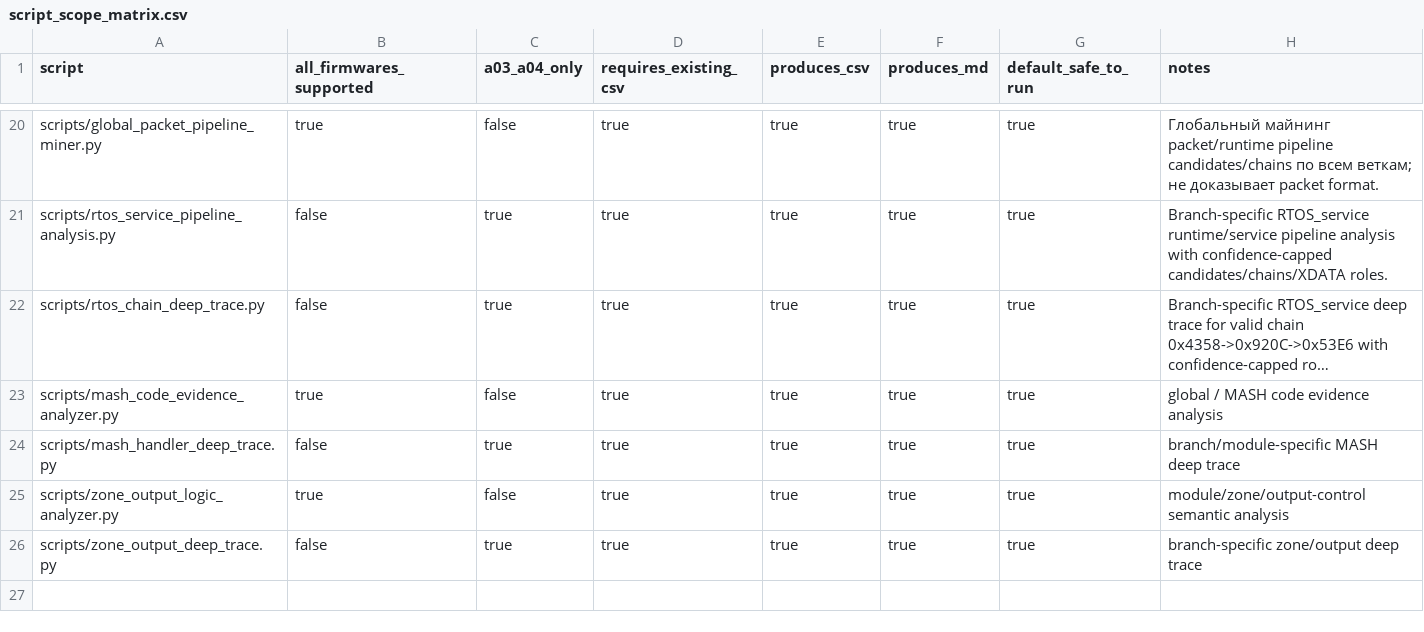
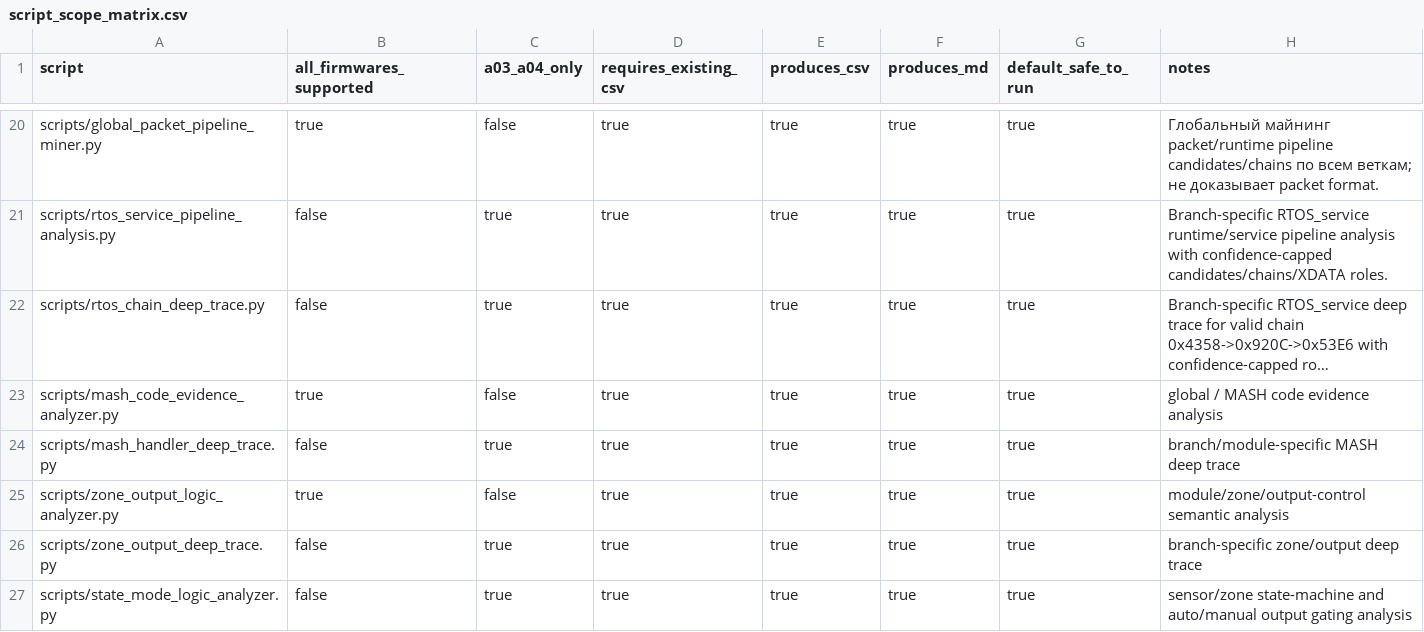
Before and after one commit to lixoisnip/Ppkp, a CSV file: docs/script_scope_matrix.csv, drawn as a sheet; only a part is shown, gaps mark what is left out; long unchanged cells end in …; the diff names each change by its address in the sheet, - before the commit and + after, or states it on an @@ line.

```diff
--- a/docs/script_scope_matrix.csv
+++ b/docs/script_scope_matrix.csv
+row 27: scripts/state_mode_logic_analyzer.py | false | true | true | true | true | true | sensor/zone state-machine and auto/manual output gating analysis
```
Also changed, not shown: docs/analysis_smoke_test_results.csv, docs/mash_candidate_chains.csv, 16 other files.
